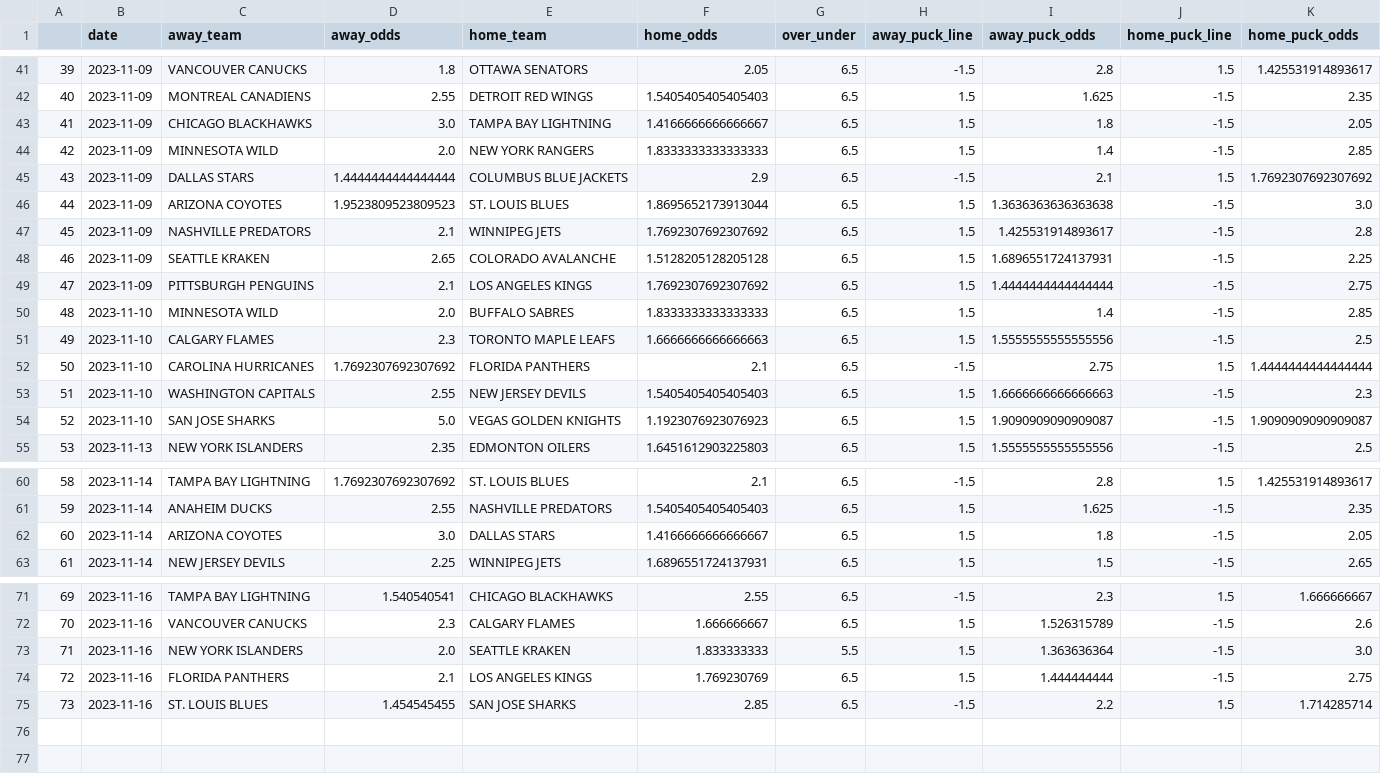
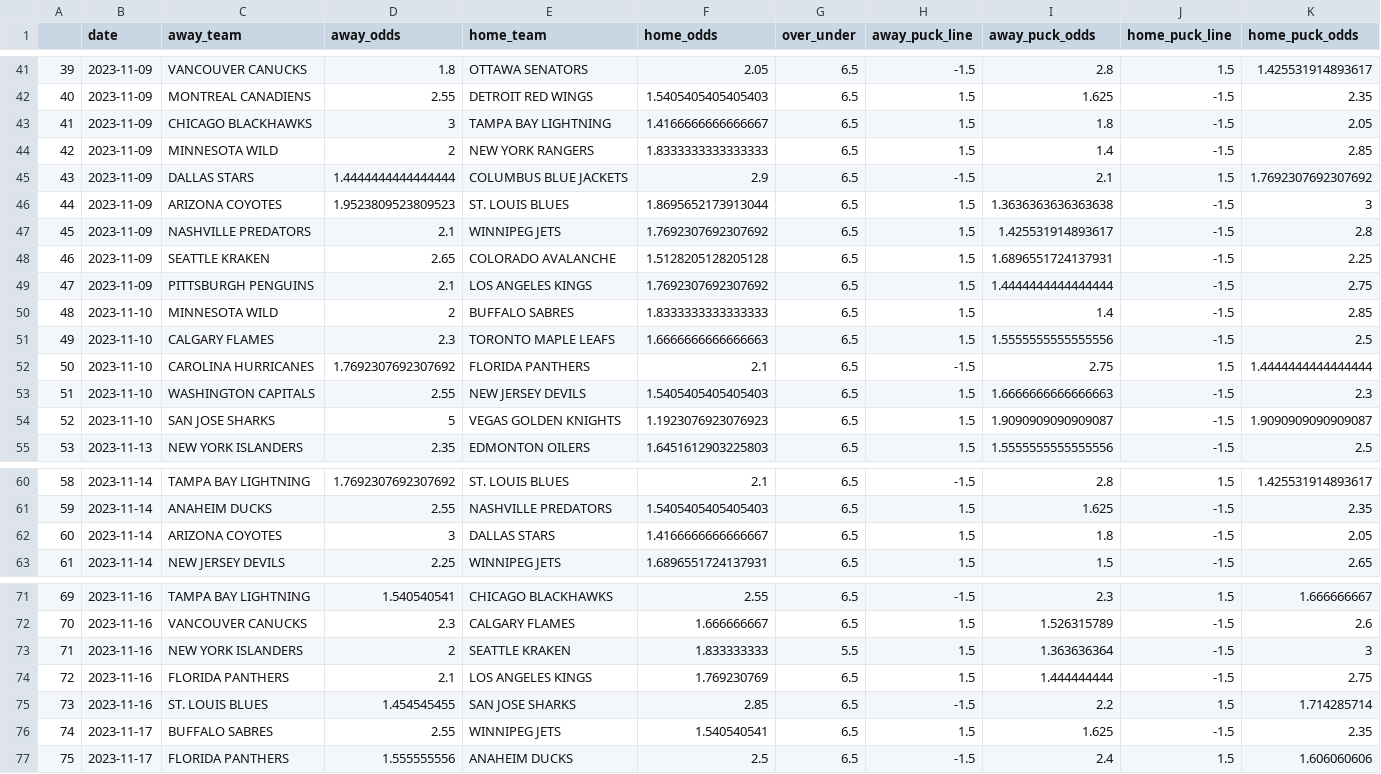
Before and after one commit to traskcon/NHL-Predictions, a CSV file: Historical_Odds.csv, drawn as a sheet; only a part is shown, gaps mark what is left out; the diff covers the shown part only.

```diff
--- a/Historical_Odds.csv
+++ b/Historical_Odds.csv
@@ -42,6 +42,6 @@
 40,2023-11-09,MONTREAL CANADIENS,2.55,DETROIT RED WINGS,1.5405405405405403,6.5,1.5,1.625,-1.5,2.35
-41,2023-11-09,CHICAGO BLACKHAWKS,3.0,TAMPA BAY LIGHTNING,1.4166666666666667,6.5,1.5,1.8,-1.5,2.05
-42,2023-11-09,MINNESOTA WILD,2.0,NEW YORK RANGERS,1.8333333333333333,6.5,1.5,1.4,-1.5,2.85
+41,2023-11-09,CHICAGO BLACKHAWKS,3,TAMPA BAY LIGHTNING,1.4166666666666667,6.5,1.5,1.8,-1.5,2.05
+42,2023-11-09,MINNESOTA WILD,2,NEW YORK RANGERS,1.8333333333333333,6.5,1.5,1.4,-1.5,2.85
 43,2023-11-09,DALLAS STARS,1.4444444444444444,COLUMBUS BLUE JACKETS,2.9,6.5,-1.5,2.1,1.5,1.7692307692307692
-44,2023-11-09,ARIZONA COYOTES,1.9523809523809523,ST. LOUIS BLUES,1.8695652173913044,6.5,1.5,1.3636363636363638,-1.5,3.0
+44,2023-11-09,ARIZONA COYOTES,1.9523809523809523,ST. LOUIS BLUES,1.8695652173913044,6.5,1.5,1.3636363636363638,-1.5,3
 45,2023-11-09,NASHVILLE PREDATORS,2.1,WINNIPEG JETS,1.7692307692307692,6.5,1.5,1.425531914893617,-1.5,2.8
@@ -49,3 +49,3 @@
 47,2023-11-09,PITTSBURGH PENGUINS,2.1,LOS ANGELES KINGS,1.7692307692307692,6.5,1.5,1.4444444444444444,-1.5,2.75
-48,2023-11-10,MINNESOTA WILD,2.0,BUFFALO SABRES,1.8333333333333333,6.5,1.5,1.4,-1.5,2.85
+48,2023-11-10,MINNESOTA WILD,2,BUFFALO SABRES,1.8333333333333333,6.5,1.5,1.4,-1.5,2.85
 49,2023-11-10,CALGARY FLAMES,2.3,TORONTO MAPLE LEAFS,1.6666666666666663,6.5,1.5,1.5555555555555556,-1.5,2.5
@@ -53,3 +53,3 @@
 51,2023-11-10,WASHINGTON CAPITALS,2.55,NEW JERSEY DEVILS,1.5405405405405403,6.5,1.5,1.6666666666666663,-1.5,2.3
-52,2023-11-10,SAN JOSE SHARKS,5.0,VEGAS GOLDEN KNIGHTS,1.1923076923076923,6.5,1.5,1.9090909090909087,-1.5,1.9090909090909087
+52,2023-11-10,SAN JOSE SHARKS,5,VEGAS GOLDEN KNIGHTS,1.1923076923076923,6.5,1.5,1.9090909090909087,-1.5,1.9090909090909087
 53,2023-11-13,NEW YORK ISLANDERS,2.35,EDMONTON OILERS,1.6451612903225803,6.5,1.5,1.5555555555555556,-1.5,2.5
@@ -61,3 +61,3 @@
 59,2023-11-14,ANAHEIM DUCKS,2.55,NASHVILLE PREDATORS,1.5405405405405403,6.5,1.5,1.625,-1.5,2.35
-60,2023-11-14,ARIZONA COYOTES,3.0,DALLAS STARS,1.4166666666666667,6.5,1.5,1.8,-1.5,2.05
+60,2023-11-14,ARIZONA COYOTES,3,DALLAS STARS,1.4166666666666667,6.5,1.5,1.8,-1.5,2.05
 61,2023-11-14,NEW JERSEY DEVILS,2.25,WINNIPEG JETS,1.6896551724137931,6.5,1.5,1.5,-1.5,2.65
@@ -72,4 +72,6 @@
 70,2023-11-16,VANCOUVER CANUCKS,2.3,CALGARY FLAMES,1.666666667,6.5,1.5,1.526315789,-1.5,2.6
-71,2023-11-16,NEW YORK ISLANDERS,2.0,SEATTLE KRAKEN,1.833333333,5.5,1.5,1.363636364,-1.5,3.0
+71,2023-11-16,NEW YORK ISLANDERS,2,SEATTLE KRAKEN,1.833333333,5.5,1.5,1.363636364,-1.5,3
 72,2023-11-16,FLORIDA PANTHERS,2.1,LOS ANGELES KINGS,1.769230769,6.5,1.5,1.444444444,-1.5,2.75
 73,2023-11-16,ST. LOUIS BLUES,1.454545455,SAN JOSE SHARKS,2.85,6.5,-1.5,2.2,1.5,1.714285714
+74,2023-11-17,BUFFALO SABRES,2.55,WINNIPEG JETS,1.540540541,6.5,1.5,1.625,-1.5,2.35
+75,2023-11-17,FLORIDA PANTHERS,1.555555556,ANAHEIM DUCKS,2.5,6.5,-1.5,2.4,1.5,1.606060606
```
Also changed, not shown: 13 edited cells elsewhere in this file, Game_Outcomes.csv, Historical_Moneypuck_Predictions.csv.
